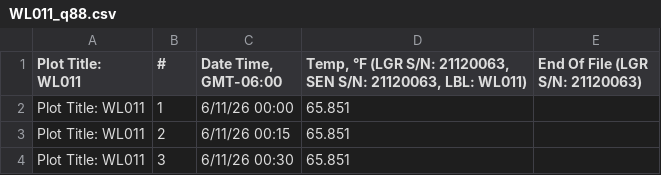
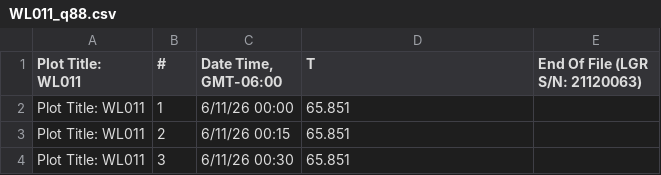
Before and after one commit to Jared-Adam/collinsia-field-work, a CSV file: Data/2026/1csv/WL011_q88.csv, drawn as a sheet; only a part is shown.

```diff
--- a/Data/2026/1csv/WL011_q88.csv
+++ b/Data/2026/1csv/WL011_q88.csv
@@ -1,2 +1,2 @@
-Plot Title: WL011,#,"Date Time, GMT-06:00","Temp, °F (LGR S/N: 21120063, SEN S/N: 21120063, LBL: WL011)",End Of File (LGR S/N: 21120063)
+Plot Title: WL011,#,"Date Time, GMT-06:00",T,End Of File (LGR S/N: 21120063)
 Plot Title: WL011,1,6/11/26 00:00,65.851,
```
Also changed, not shown: Data/2026/1csv/1B3G_q898.csv, Data/2026/1csv/1S2C_q623.csv, 23 other files.
